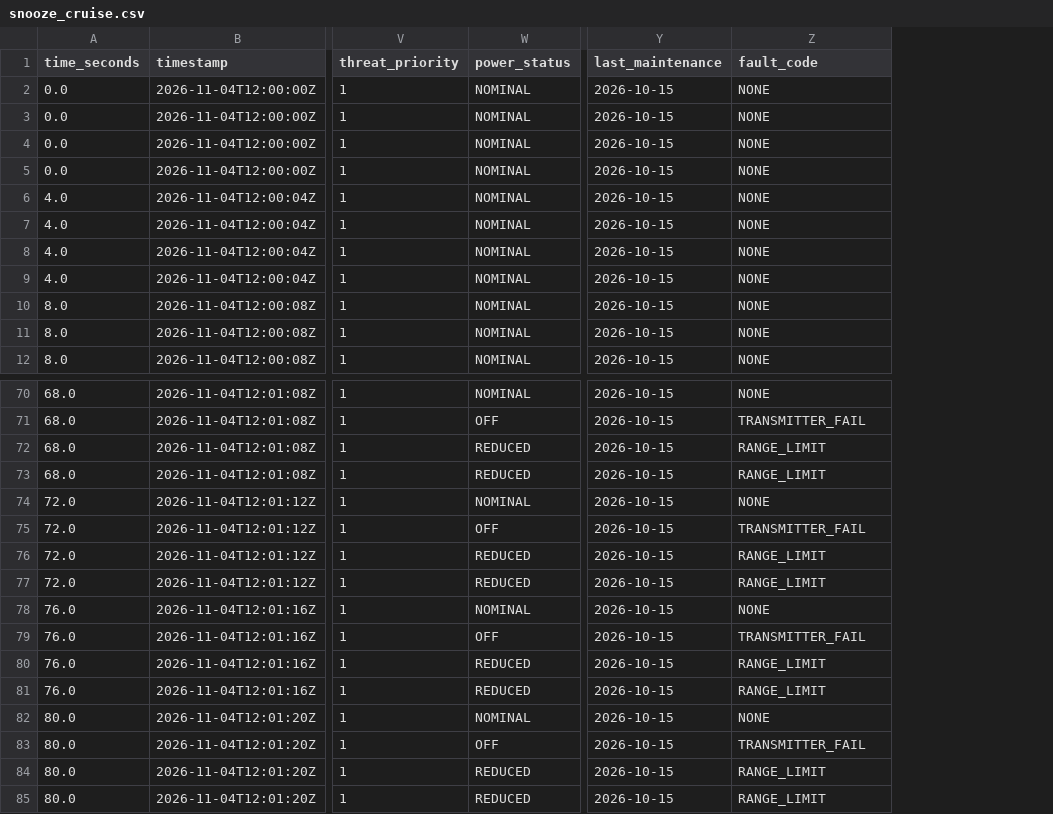
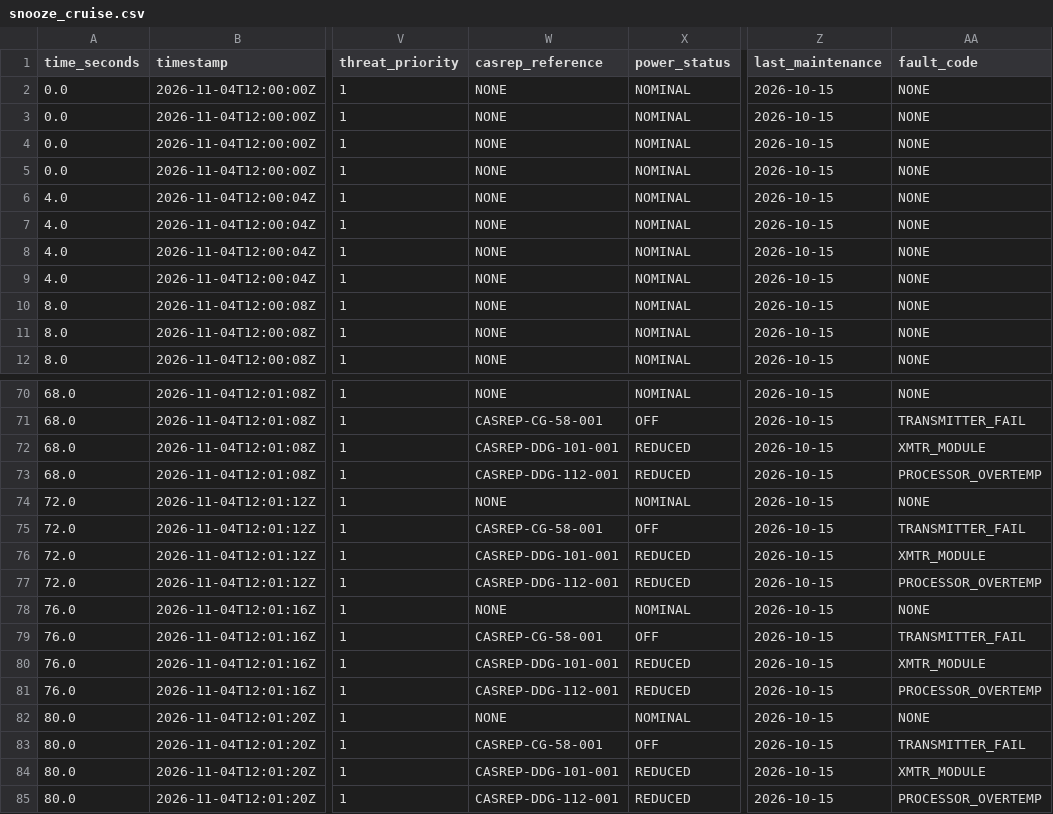
Before and after one commit to blakeav/Watchstation-Relaxation, a CSV file: snooze_cruise.csv, drawn as a sheet; only a part is shown, gaps mark what is left out; addresses are those after the commit; the diff covers the shown part only; the diff names each change by its address in the sheet, - before the commit and + after, or states it on an @@ line.

```diff
--- a/snooze_cruise.csv
+++ b/snooze_cruise.csv
+column W (casrep_reference), rows 2-12: all NONE; rows 70-85: NONE | CASREP-CG-58-001 | CASREP-DDG-101-001 | CASREP-DDG-112-001 | NONE | CASREP-CG-58-001 | CASREP-DDG-101-001 | CASREP-DDG-112-001 | NONE | CASREP-CG-58-001 | CASREP-DDG-101-001 | CASREP-DDG-112-001 | NONE | CASREP-CG-58-001 | CASREP-DDG-101-001 | CASREP-DDG-112-001
-AA72 (fault_code): RANGE_LIMIT
+AA72 (fault_code): XMTR_MODULE
-AA73 (fault_code): RANGE_LIMIT
+AA73 (fault_code): PROCESSOR_OVERTEMP
-AA76 (fault_code): RANGE_LIMIT
+AA76 (fault_code): XMTR_MODULE
-AA77 (fault_code): RANGE_LIMIT
+AA77 (fault_code): PROCESSOR_OVERTEMP
-AA80 (fault_code): RANGE_LIMIT
+AA80 (fault_code): XMTR_MODULE
-AA81 (fault_code): RANGE_LIMIT
+AA81 (fault_code): PROCESSOR_OVERTEMP
-AA84 (fault_code): RANGE_LIMIT
+AA84 (fault_code): XMTR_MODULE
-AA85 (fault_code): RANGE_LIMIT
+AA85 (fault_code): PROCESSOR_OVERTEMP
```
Also changed, not shown: 18 edited cells elsewhere in this file, 4 other files.
